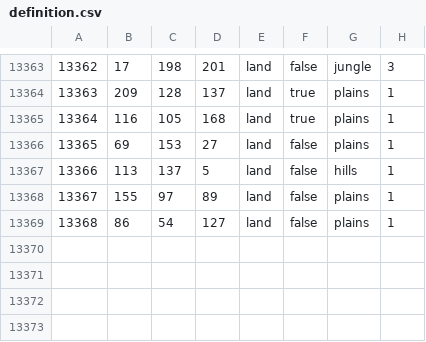
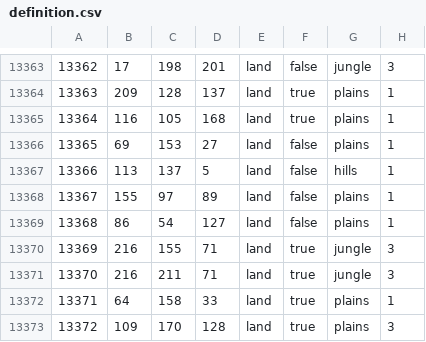
Before and after one commit to EranShadhan/Kaisertum-RH, a CSV file: map/definition.csv, drawn as a sheet; only a part is shown, gaps mark what is left out.

```diff
--- a/map/definition.csv
+++ b/map/definition.csv
@@ -13369 +13369,5 @@
 13368;86;54;127;land;false;plains;1
+13369;216;155;71;land;true;jungle;3
+13370;216;211;71;land;true;jungle;3
+13371;64;158;33;land;true;plains;1
+13372;109;170;128;land;true;plains;3
```
Also changed, not shown: map/adjacencies.csv, 29 other files.
